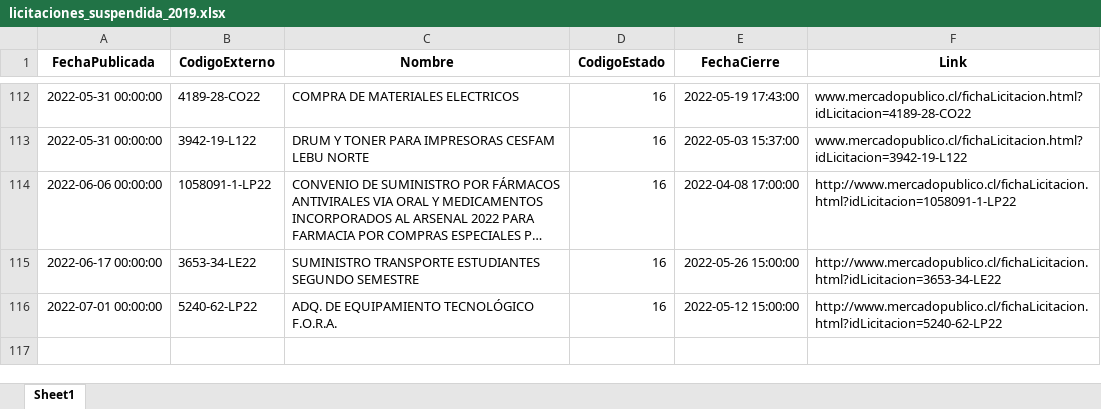
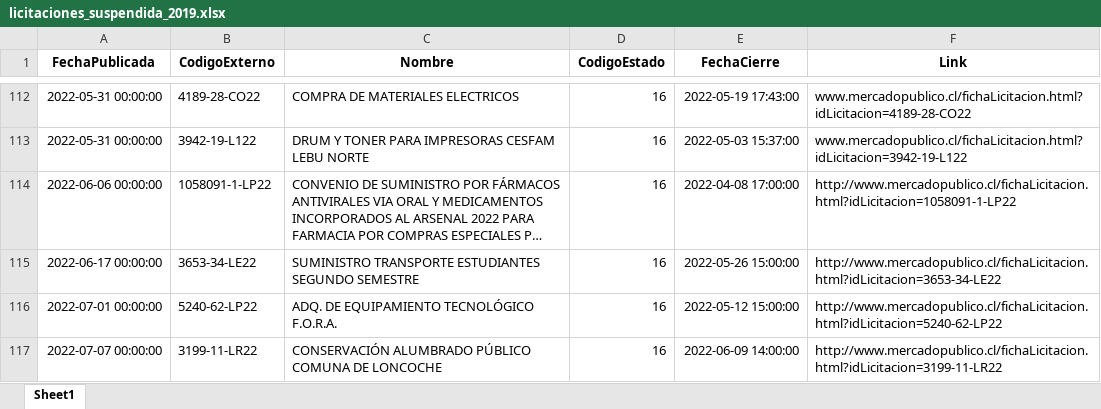
Before and after one commit to Sud-Austral/ACTION_LICITACION, an Excel workbook: licitaciones_suspendida_2019.xlsx, sheet Sheet1, drawn as a sheet; only a part is shown, gaps mark what is left out; long unchanged cells end in …; values as stored, in another font and other column widths than the file's, no borders; the diff names each change by its address in the sheet, - before the commit and + after, or states it on an @@ line.

```diff
--- a/licitaciones_suspendida_2019.xlsx (sheet Sheet1)
+++ b/licitaciones_suspendida_2019.xlsx (sheet Sheet1)
+row 117: 2022-07-07 00:00:00 | 3199-11-LR22 | CONSERVACIÓN ALUMBRADO PÚBLICO COMUNA DE LONCOCHE | 16 | 2022-06-09 14:00:00 | http://www.mercadopublico.cl/fichaLicitacion.html?idLicitacion=3199-11-LR22
```
Also changed, not shown: licitaciones_revocada_2019.xlsx, 3 other files.
